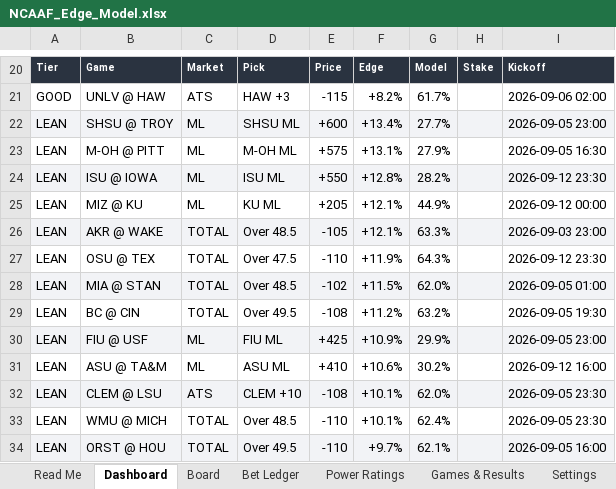
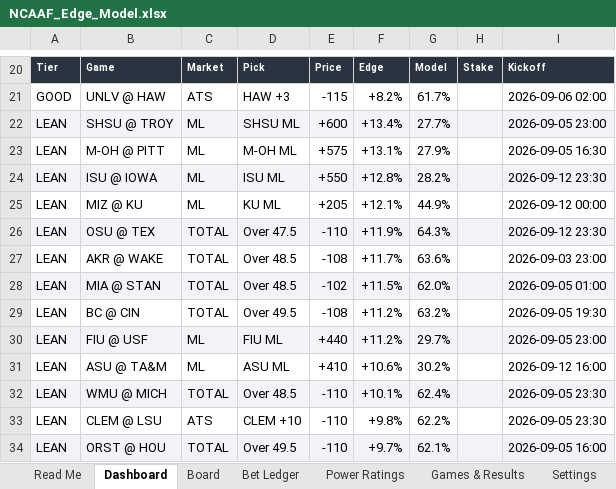
Before and after one commit to CHILLYCHILLY14/ncaaf-edge, an Excel workbook: NCAAF_Edge_Model.xlsx, sheet Dashboard, drawn as a sheet; only a part is shown, gaps mark what is left out; values as stored, in another font and other column widths than the file's, no borders; removed rows and columns are numbered as before the commit, all else as after; the diff names each change by its address in the sheet, - before the commit and + after, or states it on an @@ line.

```diff
--- a/NCAAF_Edge_Model.xlsx (sheet Dashboard)
+++ b/NCAAF_Edge_Model.xlsx (sheet Dashboard)
-row 26: LEAN | AKR @ WAKE | TOTAL | Over 48.5 | -105 | +12.1% | 63.3% |  | 2026-09-03 23:00
-A26:I26 fill: none
+A26:I26 fill: #F2F3F6
+row 27: LEAN | AKR @ WAKE | TOTAL | Over 48.5 | -108 | +11.7% | 63.6% |  | 2026-09-03 23:00
-E30: +425
+E30: +440
-F30: +10.9%
+F30: +11.2%
-G30: 29.9%
+G30: 29.7%
-row 32: LEAN | CLEM @ LSU | ATS | CLEM +10 | -108 | +10.1% | 62.0% |  | 2026-09-05 23:30
-A32:I32 fill: none
+A32:I32 fill: #F2F3F6
+row 33: LEAN | CLEM @ LSU | ATS | CLEM +10 | -110 | +9.8% | 62.2% |  | 2026-09-05 23:30
```
Also changed, not shown: sheet Board, sheet Games & Results, sheet Bet Ledger, sheet Read Me, 7 other files.
